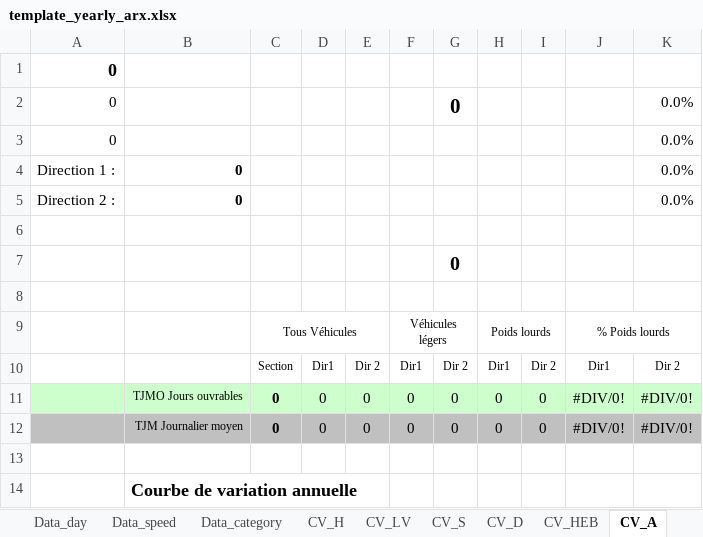
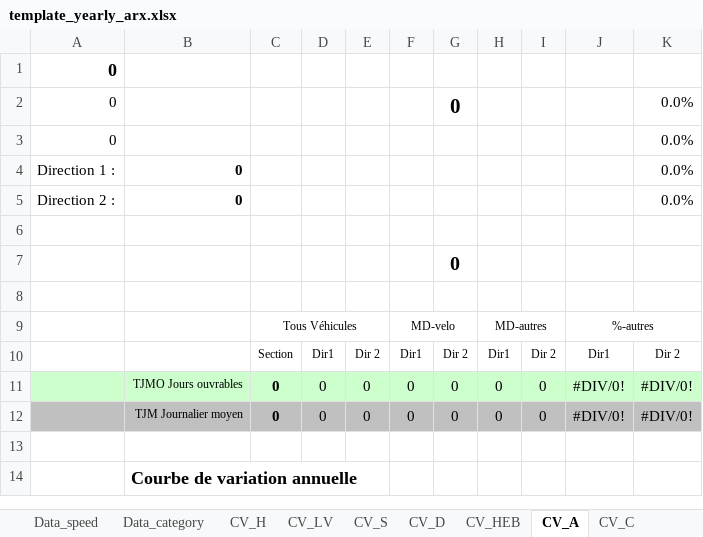
Before and after one commit to opengisch/OpenComptage, an Excel workbook: comptages/report/template_yearly_arx.xlsx, sheet CV_A, drawn as a sheet; values as stored, in another font and other column widths than the file's, no borders; charts and pictures not drawn; removed rows and columns are numbered as before the commit, all else as after; the diff names each change by its address in the sheet, - before the commit and + after, or states it on an @@ line.

```diff
--- a/comptages/report/template_yearly_arx.xlsx (sheet CV_A)
+++ b/comptages/report/template_yearly_arx.xlsx (sheet CV_A)
-row 9:  |  | Tous Véhicules |  |  | Véhicules légers |  | Poids lourds |  | % Poids lourds
+row 9:  |  | Tous Véhicules |  |  | MD-velo |  | MD-autres |  | %-autres
```
Also changed, not shown: sheet CV_LV, sheet CV_H, sheet CV_HEB, sheet CV_S, sheet CV_D, other sheet tabs, charts or pictures.
